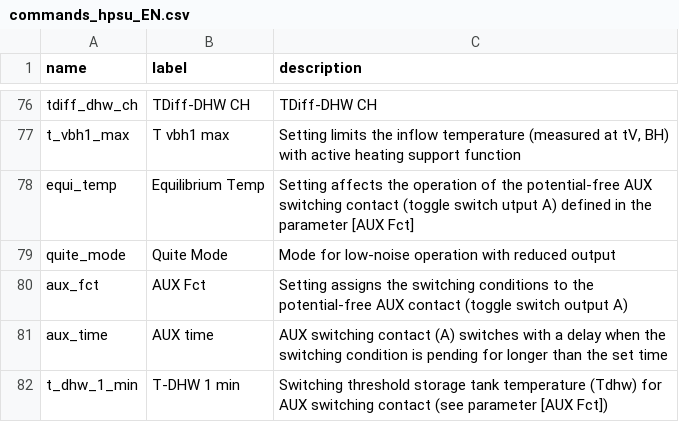
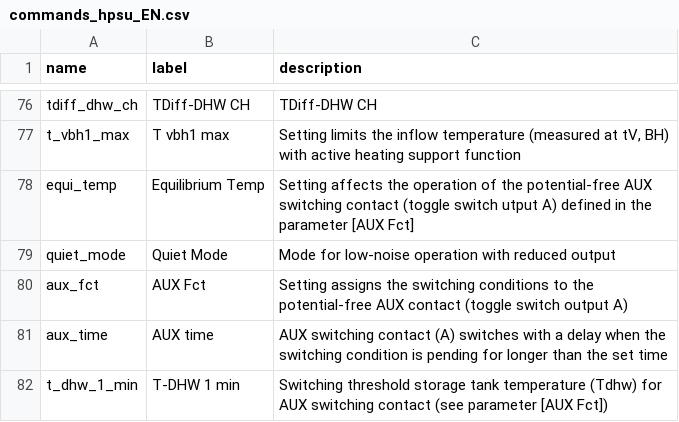
Before and after one commit to zanac/pyHPSU, a CSV file: etc/pyHPSU/commands_hpsu_EN.csv, drawn as a sheet; only a part is shown, gaps mark what is left out.

```diff
--- a/etc/pyHPSU/commands_hpsu_EN.csv
+++ b/etc/pyHPSU/commands_hpsu_EN.csv
@@ -78,3 +78,3 @@ t_vbh1_max;T vbh1 max;Setting limits the inflow temperature (measured at tV, BH)
 equi_temp;Equilibrium Temp;Setting affects the operation of the potential-free AUX switching contact (toggle switch utput A) defined in the parameter [AUX Fct]
-quite_mode;Quite Mode;Mode for low-noise operation with reduced output
+quiet_mode;Quiet Mode;Mode for low-noise operation with reduced output
 aux_fct;AUX Fct;Setting assigns the switching conditions to the potential-free AUX contact (toggle switch output A)
```
Also changed, not shown: etc/pyHPSU/commands_hpsu_DE.csv.
